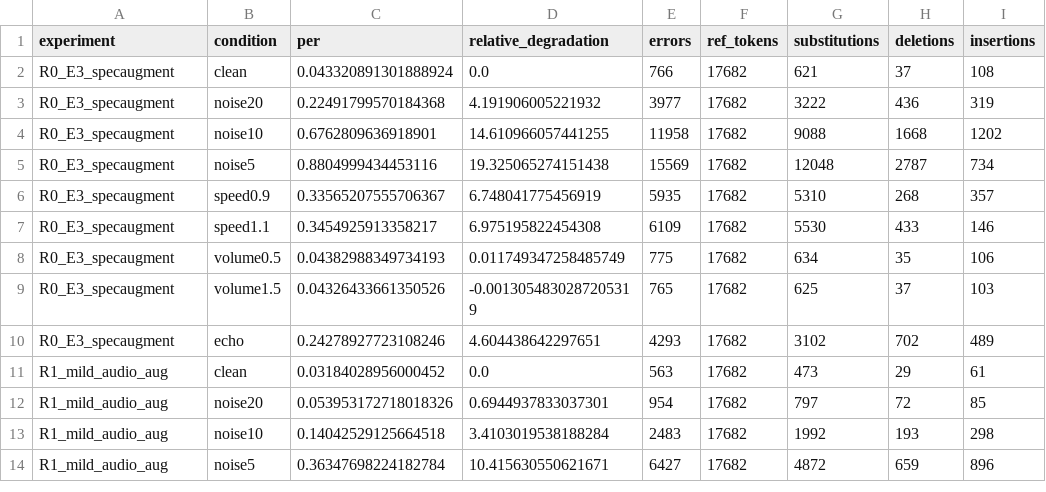
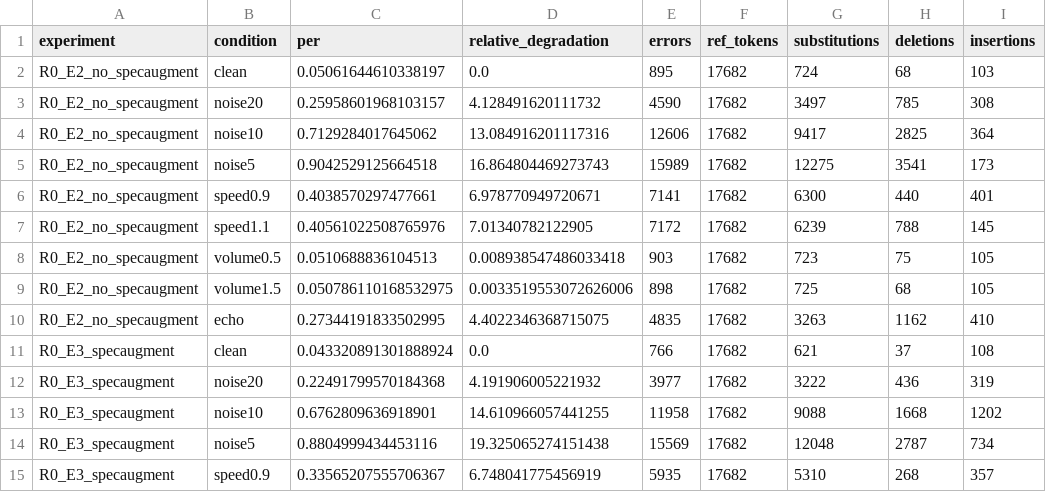
Before and after one commit to DING4526/speech-asr-ctc-project, a CSV file: results/final_robustness_matrix.csv, drawn as a sheet; only a part is shown; the shorter side is filled out with more unchanged rows; the diff names each change by its address in the sheet, - before the commit and + after, or states it on an @@ line.

```diff
--- a/results/final_robustness_matrix.csv
+++ b/results/final_robustness_matrix.csv
+row 2: R0_E2_no_specaugment | clean | 0.05061644610338197 | 0.0 | 895 | 17682 | 724 | 68 | 103
+row 3: R0_E2_no_specaugment | noise20 | 0.25958601968103157 | 4.128491620111732 | 4590 | 17682 | 3497 | 785 | 308
+row 4: R0_E2_no_specaugment | noise10 | 0.7129284017645062 | 13.084916201117316 | 12606 | 17682 | 9417 | 2825 | 364
+row 5: R0_E2_no_specaugment | noise5 | 0.9042529125664518 | 16.864804469273743 | 15989 | 17682 | 12275 | 3541 | 173
+row 6: R0_E2_no_specaugment | speed0.9 | 0.4038570297477661 | 6.978770949720671 | 7141 | 17682 | 6300 | 440 | 401
+row 7: R0_E2_no_specaugment | speed1.1 | 0.40561022508765976 | 7.01340782122905 | 7172 | 17682 | 6239 | 788 | 145
+row 8: R0_E2_no_specaugment | volume0.5 | 0.0510688836104513 | 0.008938547486033418 | 903 | 17682 | 723 | 75 | 105
+row 9: R0_E2_no_specaugment | volume1.5 | 0.050786110168532975 | 0.0033519553072626006 | 898 | 17682 | 725 | 68 | 105
+row 10: R0_E2_no_specaugment | echo | 0.27344191833502995 | 4.4022346368715075 | 4835 | 17682 | 3263 | 1162 | 410
```
Also changed, not shown: results/real_noise_matrix.csv, 10 other files.
